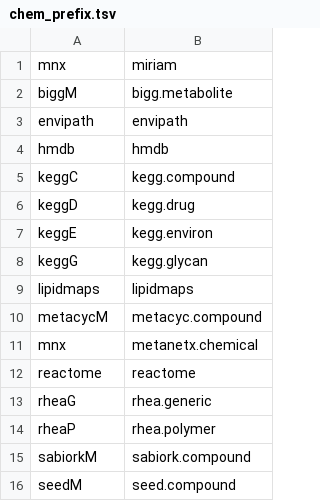
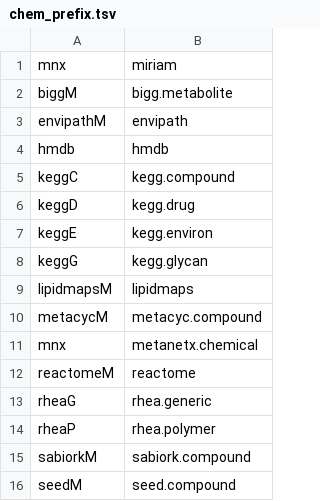
Before and after one commit to Midnighter/metanetx-sdk, a TSV file: src/metanetx_sdk/data/chem_prefix.tsv, drawn as a sheet.

Commit message:
refactor: add prefix map for 4.2

```diff
--- a/src/metanetx_sdk/data/chem_prefix.tsv
+++ b/src/metanetx_sdk/data/chem_prefix.tsv
@@ -2,3 +2,3 @@ mnx	miriam
 biggM	bigg.metabolite
-envipath	envipath
+envipathM	envipath
 hmdb	hmdb
@@ -8,6 +8,6 @@ keggE	kegg.environ
 keggG	kegg.glycan
-lipidmaps	lipidmaps
+lipidmapsM	lipidmaps
 metacycM	metacyc.compound
 mnx	metanetx.chemical
-reactome	reactome
+reactomeM	reactome
 rheaG	rhea.generic
```
